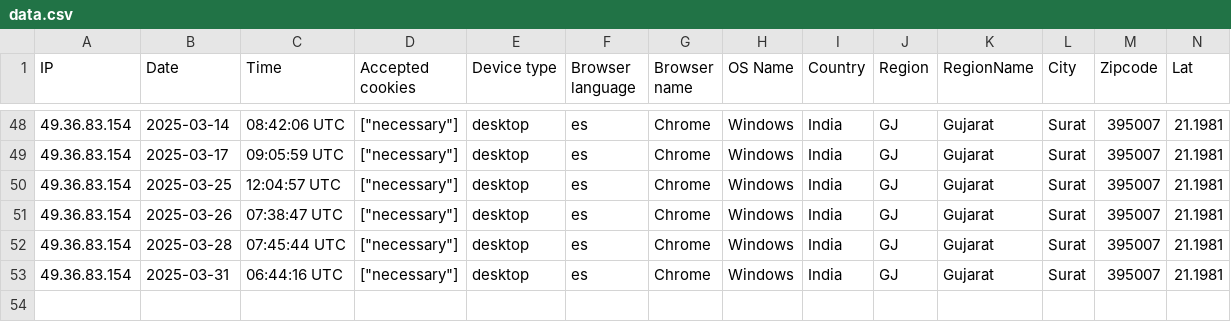
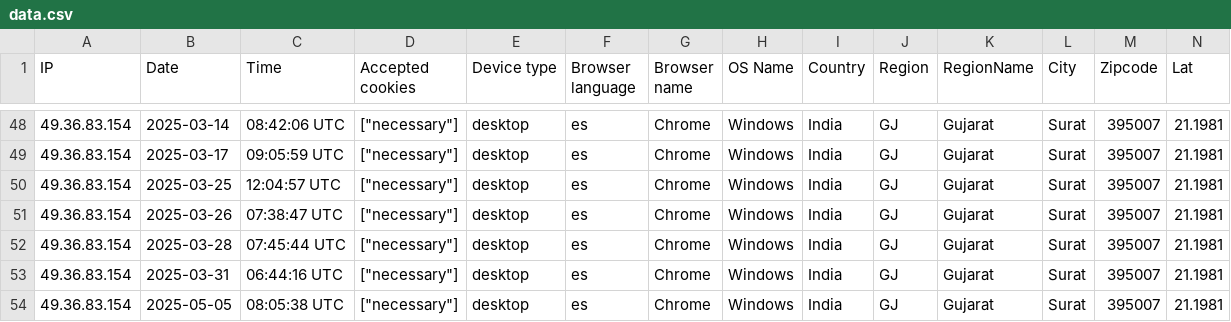
Before and after one commit to alsitectools/aceler-project, a CSV file: storage/uploads/sample/data.csv, drawn as a sheet; only a part is shown, gaps mark what is left out; rows hold the shown columns only; the diff names each change by its address in the sheet, - before the commit and + after, or states it on an @@ line.

```diff
--- a/storage/uploads/sample/data.csv
+++ b/storage/uploads/sample/data.csv
+row 54: 49.36.83.154 | 2025-05-05 | 08:05:38 UTC | ["necessary"] | desktop | es | Chrome | Windows | India | GJ | Gujarat | Surat | 395007 | 21.1981
```
Also changed, not shown: 11 other files.
